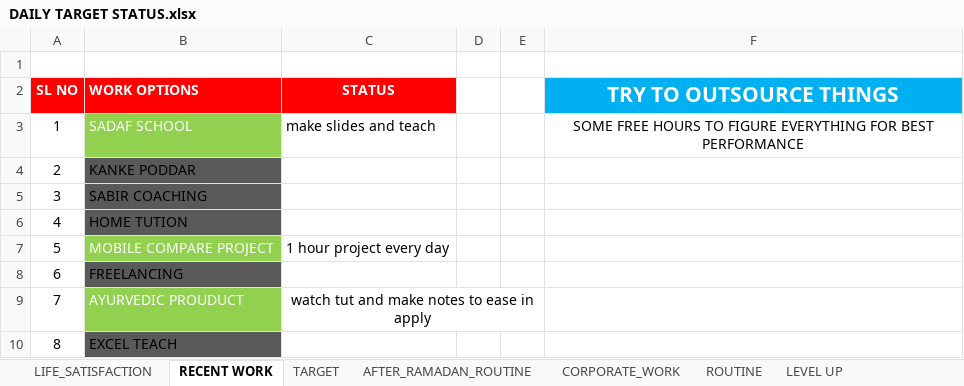
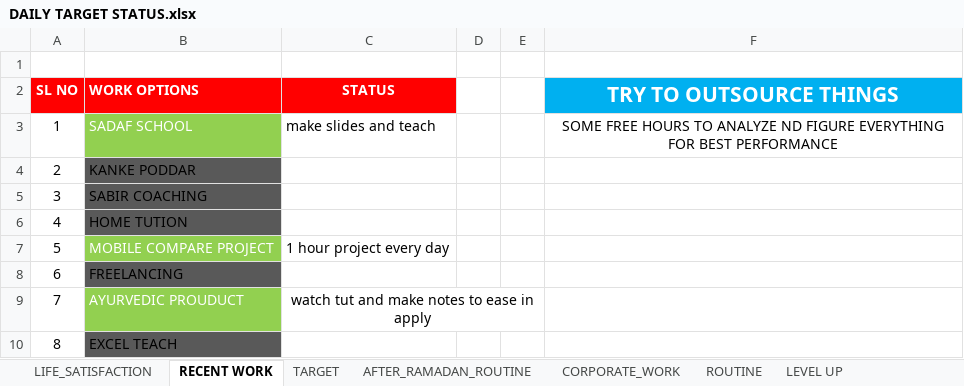
Before and after one commit to Talib111/IMP_EXCEL, an Excel workbook: DAILY TARGET STATUS.xlsx, sheet RECENT WORK, drawn as a sheet; values as stored, in another font and other column widths than the file's, no borders; conditional formats not drawn; the diff names each change by its address in the sheet, - before the commit and + after, or states it on an @@ line.

```diff
--- a/DAILY TARGET STATUS.xlsx (sheet RECENT WORK)
+++ b/DAILY TARGET STATUS.xlsx (sheet RECENT WORK)
-F3 (TRY TO OUTSOURCE THINGS): …HOURS TO FIGURE EVERYTHING…
+F3 (TRY TO OUTSOURCE THINGS): …HOURS TO ANALYZE ND FIGURE EVERYTHING…
```
Also changed, not shown: sheet TARGET, sheet CORPORATE_WORK, sheet POWER_UPS_10x, other sheet tabs, Invoice_jh_aus.xlsm, SKILLS.xlsx.
